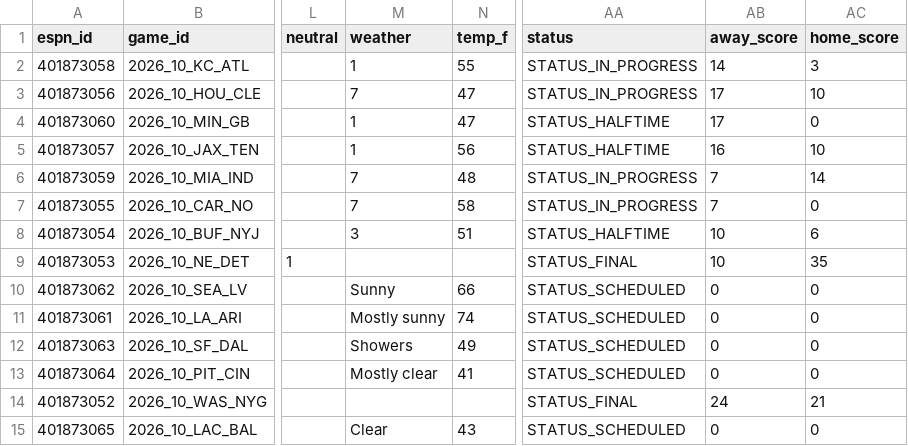
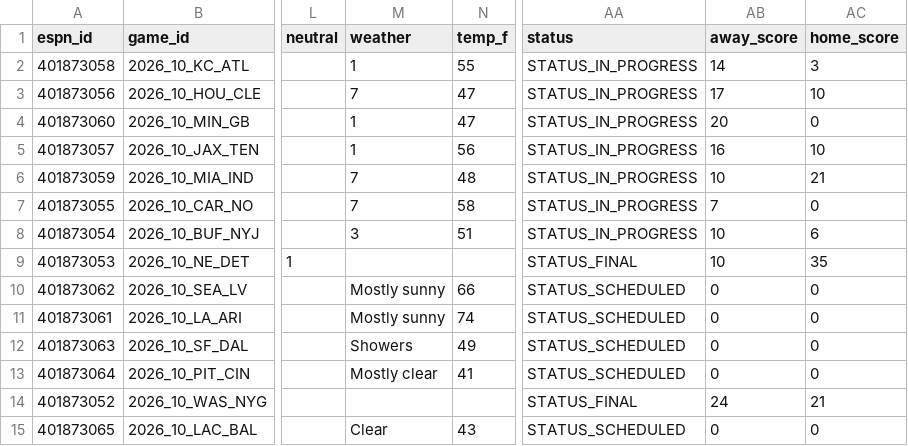
Before and after one commit to hyongdopaulyoon-sketch/hyongdopaulyoon-sketch-nfl-weekly, a CSV file: data/2026-w10/games.csv, drawn as a sheet; only a part is shown, gaps mark what is left out; the diff names each change by its address in the sheet, - before the commit and + after, or states it on an @@ line.

```diff
--- a/data/2026-w10/games.csv
+++ b/data/2026-w10/games.csv
-AA4:AA5 (status): STATUS_HALFTIME
+AA4:AA5 (status): STATUS_IN_PROGRESS
-AB4 (away_score): 17
+AB4 (away_score): 20
-AB6 (away_score): 7
+AB6 (away_score): 10
-AC6 (home_score): 14
+AC6 (home_score): 21
-AA8 (status): STATUS_HALFTIME
+AA8 (status): STATUS_IN_PROGRESS
-M10 (weather): Sunny
+M10 (weather): Mostly sunny
```
Also changed, not shown: data/2026-w10/inactives.csv, data/2026-w10/injuries.csv, 24 other files.
